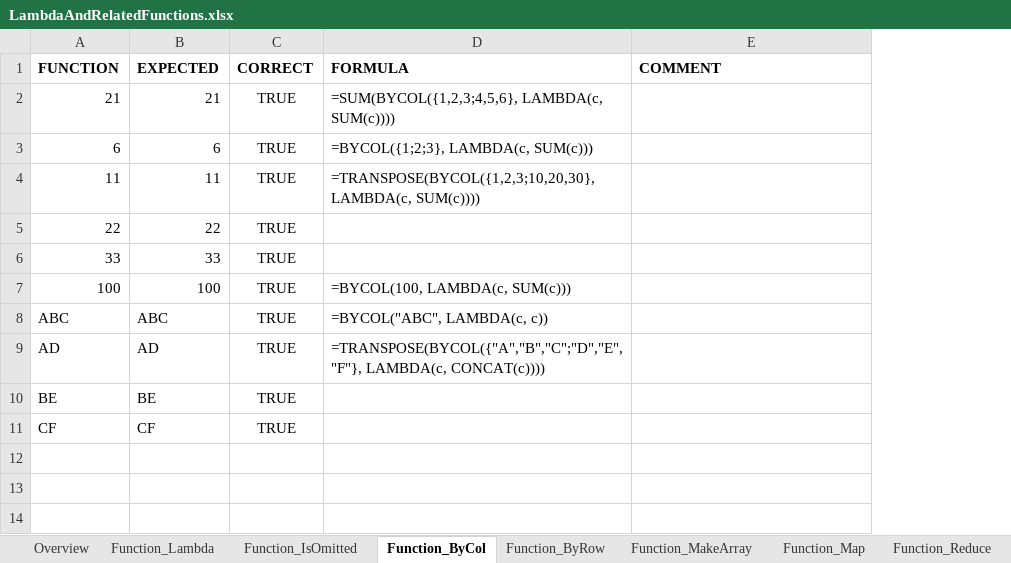
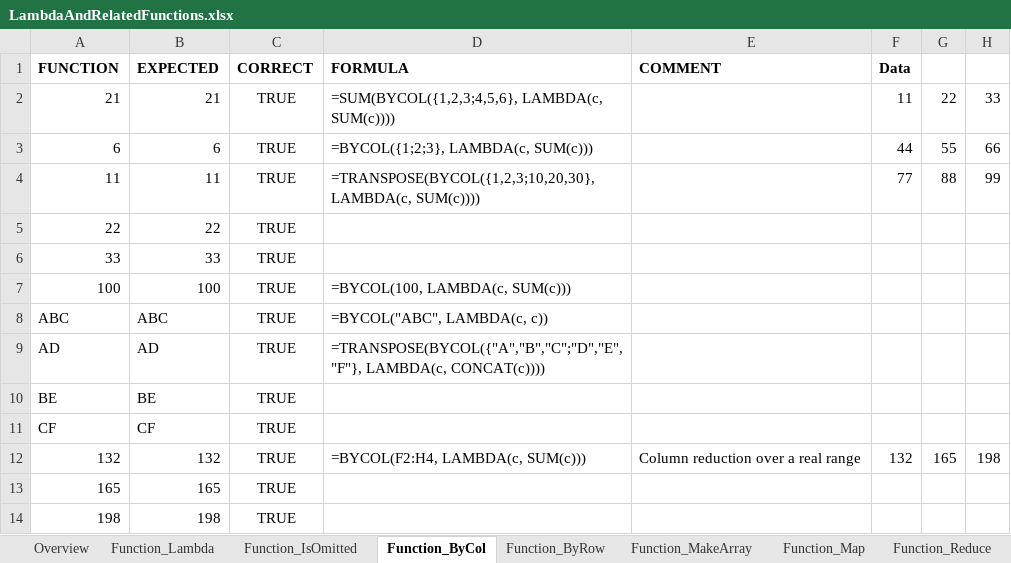
Before and after one commit to skaschimer/libreoffice-core, an Excel workbook: sc/qa/unit/data/xlsx/LambdaAndRelatedFunctions.xlsx, sheet Function_ByCol, drawn as a sheet; values as stored, in another font and other column widths than the file's, no borders; conditional formats not drawn; the diff names each change by its address in the sheet, - before the commit and + after, or states it on an @@ line.

Commit message:
Extend the LAMBDA test document with optional and callable cases
Add cases for the OOXML forms the import now understands: optional
parameters written with the _xlop. prefix and a built-in function passed
as a value with the _xleta. prefix, along with further callable and MAP
cases. Loading and reloading the document as XLSX then checks that these
forms survive the round-trip.

Signed-off-by: Tomaž Vajngerl <tomaz.vajngerl@collabora.co.uk>
Change-Id: I0e9acad066de12577cd40d410e25270241a406fe
Reviewed-on: https://gerrit.collaboraoffice.com/c/online/+/5784
Tested-by: Jenkins CPCI <releng@collaboraoffice.com>
Reviewed-by: Miklos Vajna <vmiklos@collabora.com>
(cherry picked from commit 6498928cf2ab2e03f8597d85717b0545d03985a9)
Reviewed-on: https://gerrit.libreoffice.org/c/core/+/207893
Tested-by: Jenkins
Reviewed-by: Xisco Fauli <xiscofauli@libreoffice.org>

```diff
--- a/sc/qa/unit/data/xlsx/LambdaAndRelatedFunctions.xlsx (sheet Function_ByCol)
+++ b/sc/qa/unit/data/xlsx/LambdaAndRelatedFunctions.xlsx (sheet Function_ByCol)
+column F (Data), rows 2-4: 11 | 44 | 77
+column G, rows 2-4: 22 | 55 | 88
+column H, rows 2-4: 33 | 66 | 99
+row 12: 132 | 132 | TRUE | =BYCOL(F2:H4, LAMBDA(c, SUM(c))) | Column reduction over a real range | 132 | 165 | 198
+row 13: 165 | 165 | TRUE
+row 14: 198 | 198 | TRUE
```
Also changed, not shown: sheet Function_Lambda, sheet Function_Map, sheet Function_Reduce, sheet Function_ByRow, sheet Function_IsOmitted, sheet Function_MakeArray, 1 more sheet, formulas that keep their value.
